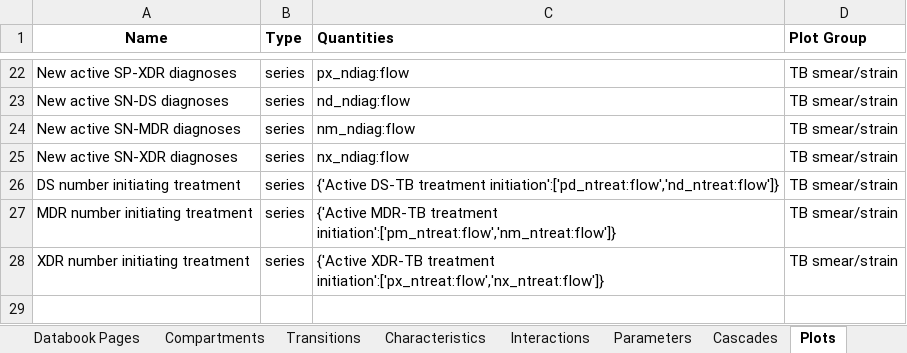
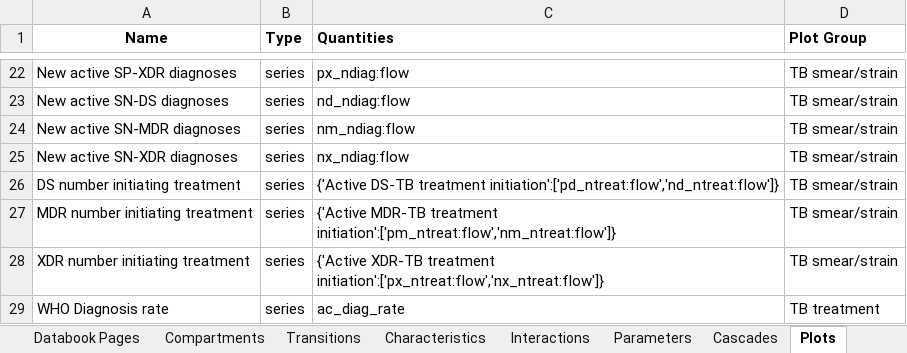
Before and after one commit to atomicateam/atomica, an Excel workbook: atomica/library/tb_framework.xlsx, sheet Plots, drawn as a sheet; only a part is shown, gaps mark what is left out; values as stored, in another font and other column widths than the file's, no borders; the diff names each change by its address in the sheet, - before the commit and + after, or states it on an @@ line.

```diff
--- a/atomica/library/tb_framework.xlsx (sheet Plots)
+++ b/atomica/library/tb_framework.xlsx (sheet Plots)
+row 29: WHO Diagnosis rate | series | ac_diag_rate | TB treatment
```
Also changed, not shown: sheet Parameters, sheet Compartments, atomica/library/tb_databook.xlsx.
